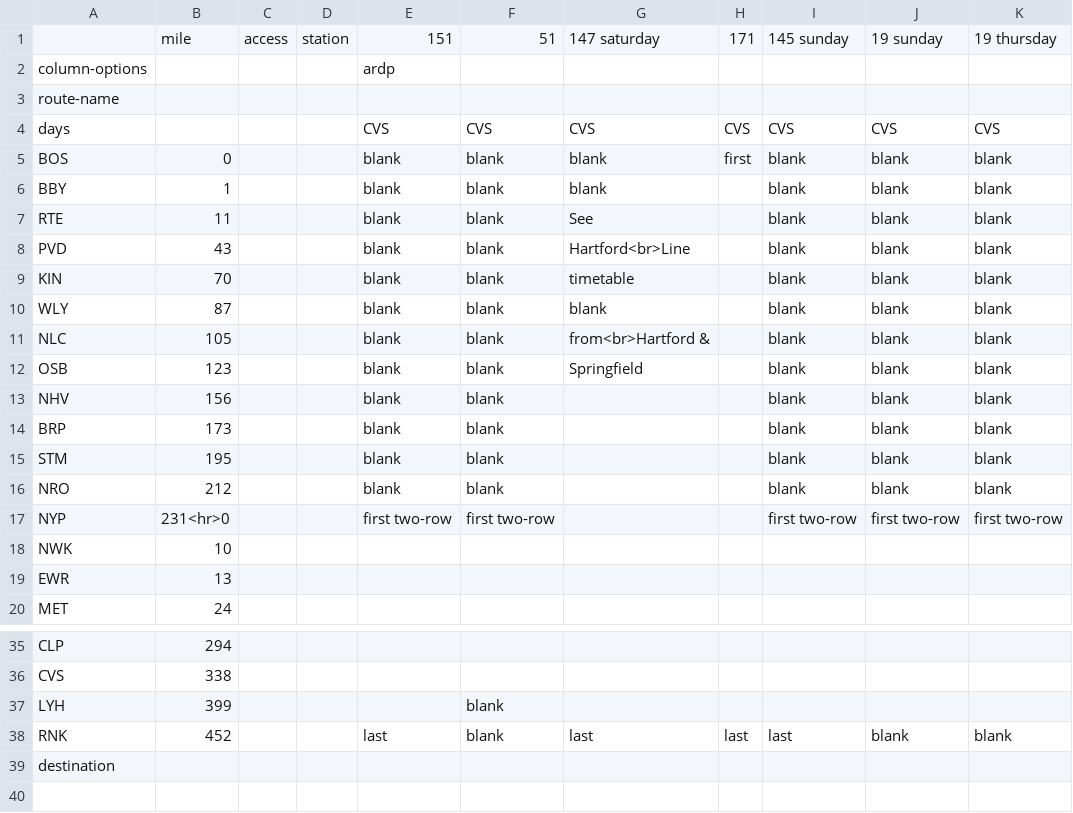
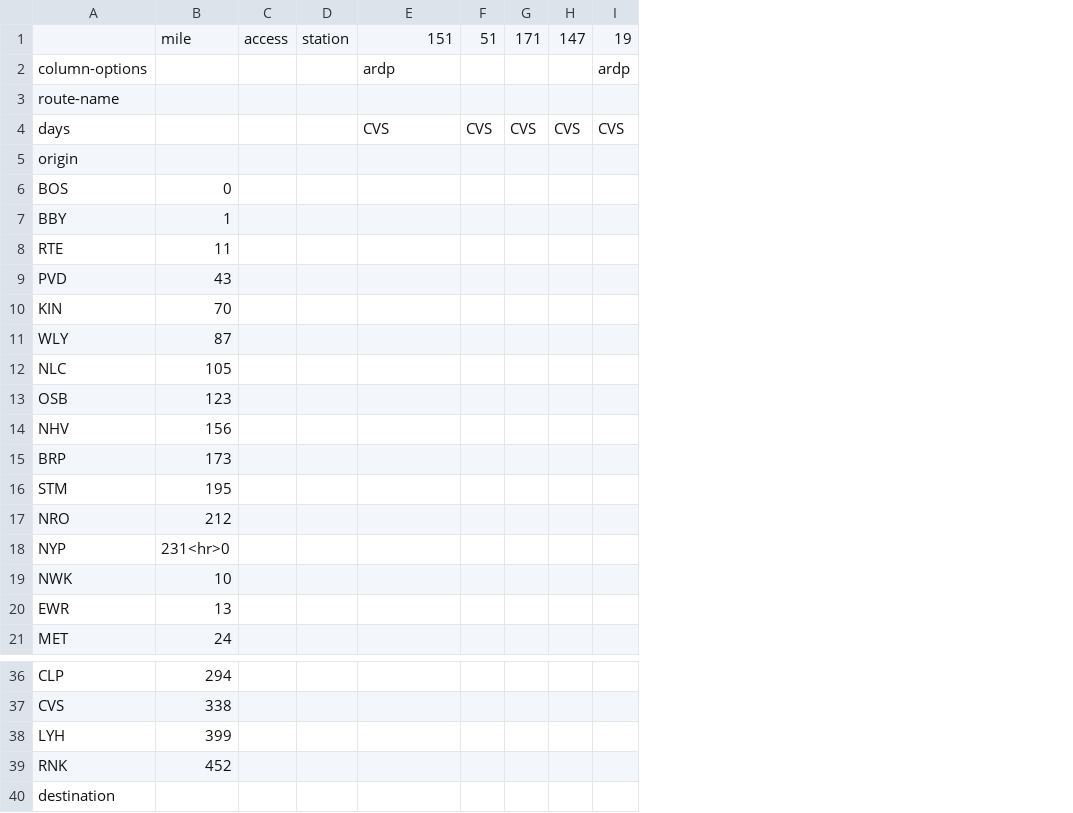
Before and after one commit to juckins/timetable_kit, a CSV file: timetable_kit/specs_amtrak/lynchburg-roanoke-sb.csv, drawn as a sheet; only a part is shown, gaps mark what is left out; removed rows and columns are numbered as before the commit, all else as after; the diff names each change by its address in the sheet, - before the commit and + after, or states it on an @@ line.

```diff
--- a/timetable_kit/specs_amtrak/lynchburg-roanoke-sb.csv
+++ b/timetable_kit/specs_amtrak/lynchburg-roanoke-sb.csv
-column F, rows 1-17: 51 |  |  | CVS | blank | blank | blank | blank | blank | blank | blank | blank | blank | blank | blank | blank | first two-row; rows 37-38: blank | blank
-column G, rows 1-12: 147 saturday |  |  | CVS | blank | blank | See | Hartford<br>Line | timetable | blank | from<br>Hartford & | Springfield; row 38: last
+column F, rows 1-4: 51 |  |  | CVS
-column I, rows 1-17: 145 sunday |  |  | CVS | blank | blank | blank | blank | blank | blank | blank | blank | blank | blank | blank | blank | first two-row; row 38: last
-column J, rows 1-17: 19 sunday |  |  | CVS | blank | blank | blank | blank | blank | blank | blank | blank | blank | blank | blank | blank | first two-row; row 38: blank
-column K, rows 1-17: 19 thursday |  |  | CVS | blank | blank | blank | blank | blank | blank | blank | blank | blank | blank | blank | blank | first two-row; row 38: blank
+column H, rows 1-4: 147 |  |  | CVS
+column I, rows 1-4: 19 | ardp |  | CVS
+row 5: origin
-E6:E17: blank
+E6:E17: (empty)
-G6: first
+G6: (empty)
-E18: first two-row
+E18: (empty)
-E39: last
+E39: (empty)
-G39: last
+G39: (empty)
```
Also changed, not shown: timetable_kit/specs_amtrak/nec-bos-was-saturday-nb.csv, timetable_kit/specs_amtrak/nec-bos-was-saturday-sb.csv, 33 other files.
